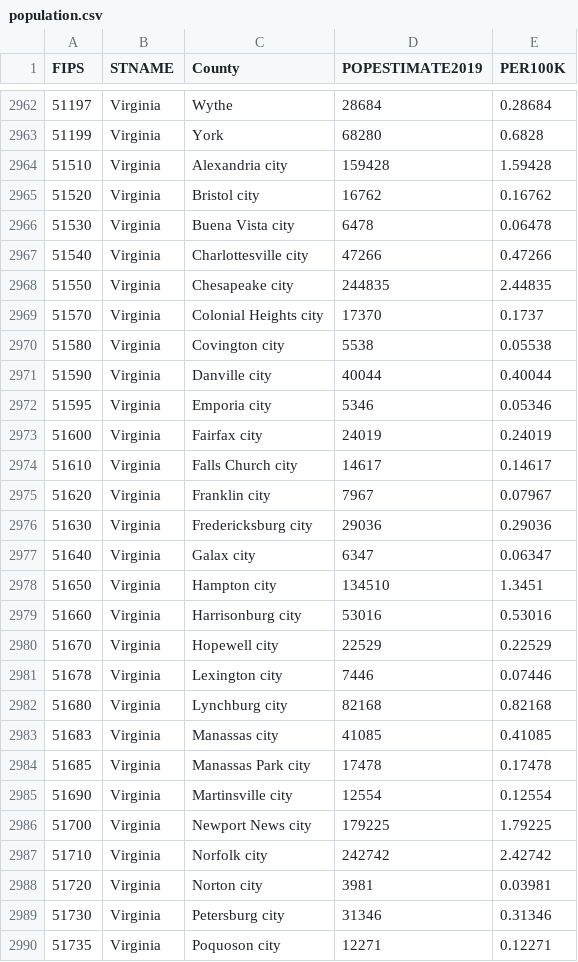
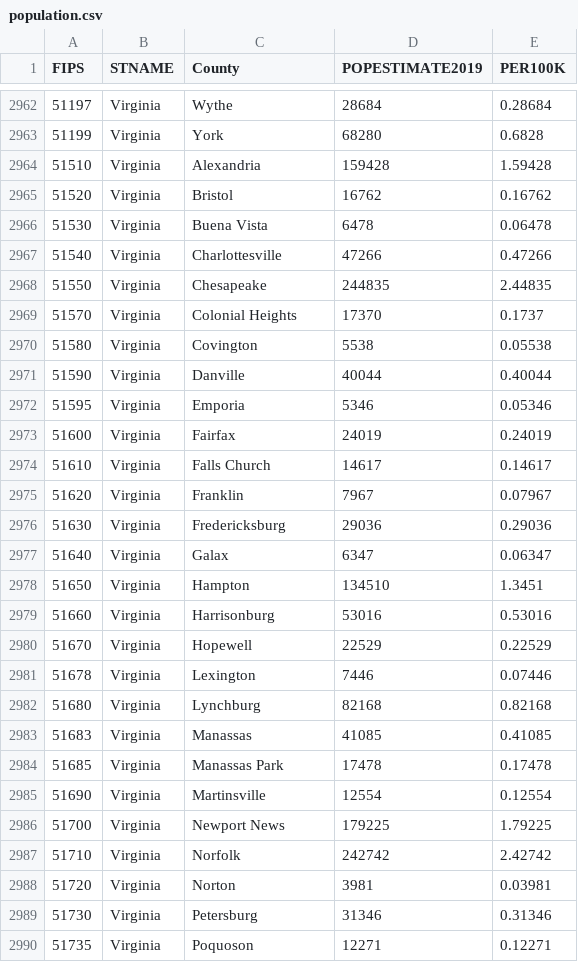
Before and after one commit to MambusLunde/Covid-19, a CSV file: data/population.csv, drawn as a sheet; only a part is shown, gaps mark what is left out; the diff covers the shown part only.

```diff
--- a/data/population.csv
+++ b/data/population.csv
@@ -2963,28 +2963,28 @@ FIPS,STNAME,County,POPESTIMATE2019,PER100K
 51199,Virginia,York,68280,0.6828
-51510,Virginia,Alexandria city,159428,1.59428
-51520,Virginia,Bristol city,16762,0.16762
-51530,Virginia,Buena Vista city,6478,0.06478
-51540,Virginia,Charlottesville city,47266,0.47266
-51550,Virginia,Chesapeake city,244835,2.44835
-51570,Virginia,Colonial Heights city,17370,0.1737
-51580,Virginia,Covington city,5538,0.05538
-51590,Virginia,Danville city,40044,0.40044
-51595,Virginia,Emporia city,5346,0.05346
-51600,Virginia,Fairfax city,24019,0.24019
-51610,Virginia,Falls Church city,14617,0.14617
-51620,Virginia,Franklin city,7967,0.07967
-51630,Virginia,Fredericksburg city,29036,0.29036
-51640,Virginia,Galax city,6347,0.06347
-51650,Virginia,Hampton city,134510,1.3451
-51660,Virginia,Harrisonburg city,53016,0.53016
-51670,Virginia,Hopewell city,22529,0.22529
-51678,Virginia,Lexington city,7446,0.07446
-51680,Virginia,Lynchburg city,82168,0.82168
-51683,Virginia,Manassas city,41085,0.41085
-51685,Virginia,Manassas Park city,17478,0.17478
-51690,Virginia,Martinsville city,12554,0.12554
-51700,Virginia,Newport News city,179225,1.79225
-51710,Virginia,Norfolk city,242742,2.42742
-51720,Virginia,Norton city,3981,0.03981
-51730,Virginia,Petersburg city,31346,0.31346
-51735,Virginia,Poquoson city,12271,0.12271
+51510,Virginia,Alexandria,159428,1.59428
+51520,Virginia,Bristol,16762,0.16762
+51530,Virginia,Buena Vista,6478,0.06478
+51540,Virginia,Charlottesville,47266,0.47266
+51550,Virginia,Chesapeake,244835,2.44835
+51570,Virginia,Colonial Heights,17370,0.1737
+51580,Virginia,Covington,5538,0.05538
+51590,Virginia,Danville,40044,0.40044
+51595,Virginia,Emporia,5346,0.05346
+51600,Virginia,Fairfax,24019,0.24019
+51610,Virginia,Falls Church,14617,0.14617
+51620,Virginia,Franklin,7967,0.07967
+51630,Virginia,Fredericksburg,29036,0.29036
+51640,Virginia,Galax,6347,0.06347
+51650,Virginia,Hampton,134510,1.3451
+51660,Virginia,Harrisonburg,53016,0.53016
+51670,Virginia,Hopewell,22529,0.22529
+51678,Virginia,Lexington,7446,0.07446
+51680,Virginia,Lynchburg,82168,0.82168
+51683,Virginia,Manassas,41085,0.41085
+51685,Virginia,Manassas Park,17478,0.17478
+51690,Virginia,Martinsville,12554,0.12554
+51700,Virginia,Newport News,179225,1.79225
+51710,Virginia,Norfolk,242742,2.42742
+51720,Virginia,Norton,3981,0.03981
+51730,Virginia,Petersburg,31346,0.31346
+51735,Virginia,Poquoson,12271,0.12271
```
Also changed, not shown: 15 edited cells elsewhere in this file, data/choropleth.csv, 2 other files.
